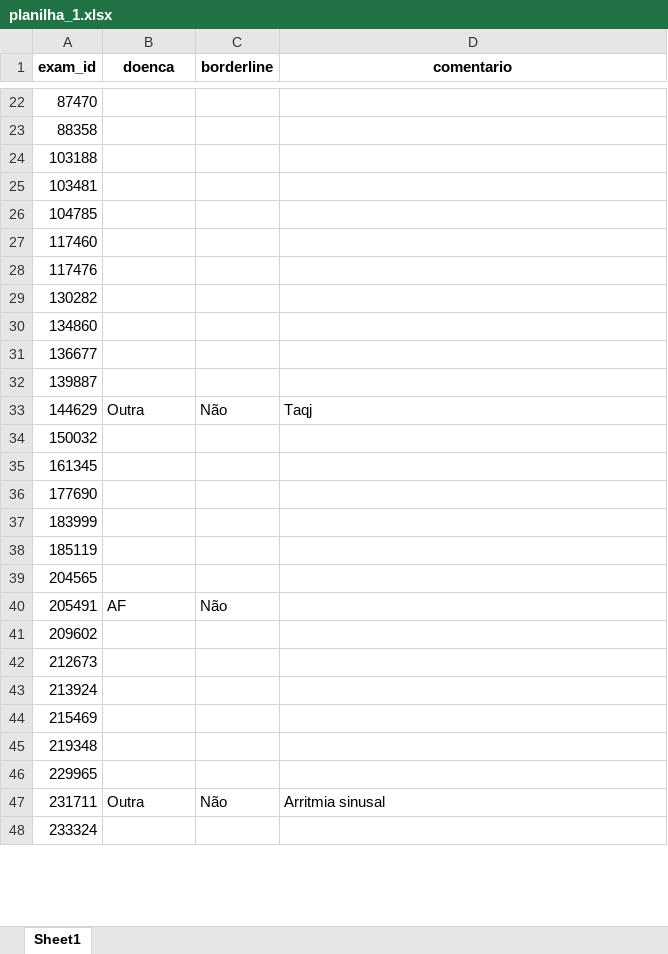
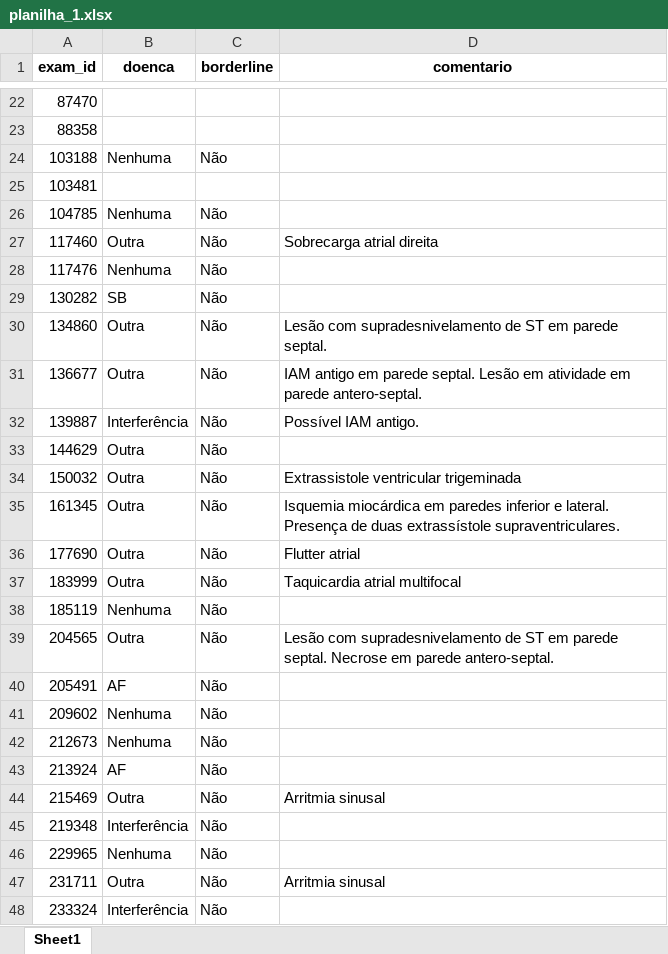
Before and after one commit to pedrobacelar28/Clustering-Paper, an Excel workbook: Projeto/Geração das Amostras/excel/planilha_1.xlsx, sheet Sheet1, drawn as a sheet; only a part is shown, gaps mark what is left out; values as stored, in another font and other column widths than the file's, no borders; charts and pictures not drawn; the diff covers the shown part only; the diff names each change by its address in the sheet, - before the commit and + after, or states it on an @@ line.

```diff
--- a/Projeto/Geração das Amostras/excel/planilha_1.xlsx (sheet Sheet1)
+++ b/Projeto/Geração das Amostras/excel/planilha_1.xlsx (sheet Sheet1)
-B24 (doenca): (empty)
+B24 (doenca): Nenhuma
-C24 (borderline): (empty)
+C24 (borderline): Não
-B26 (doenca): (empty)
+B26 (doenca): Nenhuma
-C26:C32 (borderline): (empty)
+C26:C32 (borderline): Não
-B27 (doenca): (empty)
+B27 (doenca): Outra
-D27 (comentario): (empty)
+D27 (comentario): Sobrecarga atrial direita
-B28 (doenca): (empty)
+B28 (doenca): Nenhuma
-B29 (doenca): (empty)
+B29 (doenca): SB
-B30:B31 (doenca): (empty)
+B30:B31 (doenca): Outra
-D30 (comentario): (empty)
+D30 (comentario): Lesão com supradesnivelamento de ST em parede septal.
-D31 (comentario): (empty)
+D31 (comentario): IAM antigo em parede septal. Lesão em atividade em parede antero-septal.
-B32 (doenca): (empty)
+B32 (doenca): Interferência
-D32 (comentario): (empty)
+D32 (comentario): Possível IAM antigo.
-D33 (comentario): Taqj
+D33 (comentario): (empty)
-B34:B37 (doenca): (empty)
+B34:B37 (doenca): Outra
-C34:C39 (borderline): (empty)
+C34:C39 (borderline): Não
-D34 (comentario): (empty)
+D34 (comentario): Extrassistole ventricular trigeminada
-D35 (comentario): (empty)
+D35 (comentario): Isquemia miocárdica em paredes inferior e lateral. Presença de duas extrassístole supraventriculares.
-D36 (comentario): (empty)
+D36 (comentario): Flutter atrial
-D37 (comentario): (empty)
+D37 (comentario): Taquicardia atrial multifocal
-B38 (doenca): (empty)
+B38 (doenca): Nenhuma
-B39 (doenca): (empty)
+B39 (doenca): Outra
-D39 (comentario): (empty)
+D39 (comentario): Lesão com supradesnivelamento de ST em parede septal. Necrose em parede antero-septal.
-B41:B42 (doenca): (empty)
+B41:B42 (doenca): Nenhuma
-C41:C46 (borderline): (empty)
+C41:C46 (borderline): Não
-B43 (doenca): (empty)
+B43 (doenca): AF
-B44 (doenca): (empty)
+B44 (doenca): Outra
-D44 (comentario): (empty)
+D44 (comentario): Arritmia sinusal
-B45 (doenca): (empty)
+B45 (doenca): Interferência
-B46 (doenca): (empty)
+B46 (doenca): Nenhuma
-B48 (doenca): (empty)
+B48 (doenca): Interferência
-C48 (borderline): (empty)
+C48 (borderline): Não
```
Also changed, not shown: 129 edited cells and cell formats elsewhere in this sheet, Projeto/Geração das Amostras/excel/planilha_2.xlsx, 15 other files.
